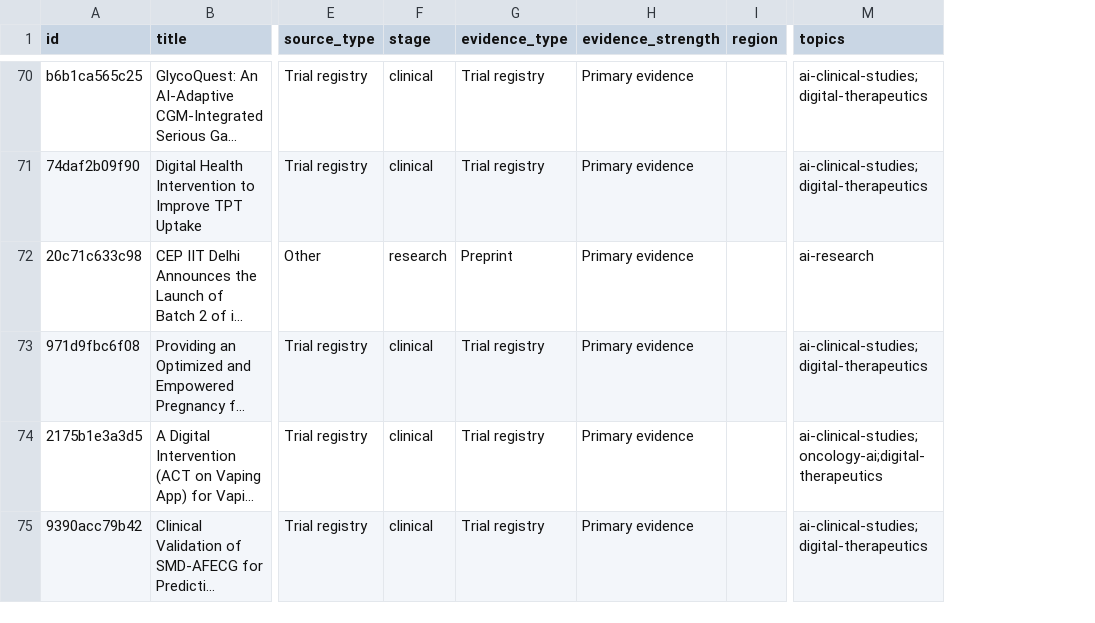
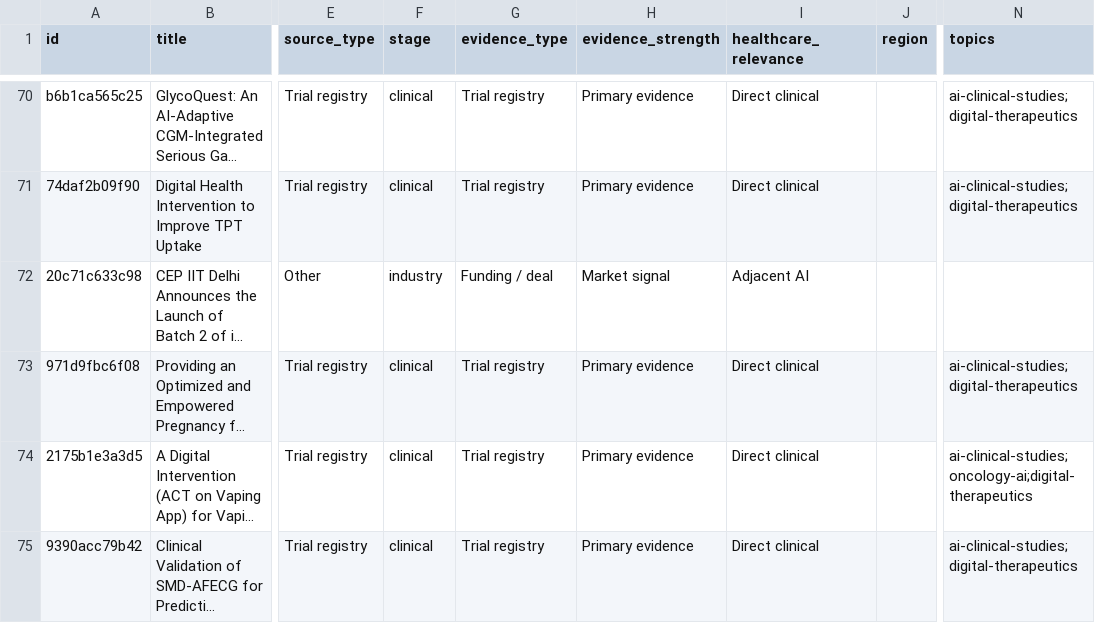
Before and after one commit to asarmah123/ai-health-evidence-monitor, a CSV file: docs/data/feed-latest.csv, drawn as a sheet; only a part is shown, gaps mark what is left out; long unchanged cells end in …; addresses are those after the commit; the diff covers the shown part only; the diff names each change by its address in the sheet, - before the commit and + after, or states it on an @@ line.

```diff
--- a/docs/data/feed-latest.csv
+++ b/docs/data/feed-latest.csv
+column I (healthcare_relevance), rows 70-75: Direct clinical | Direct clinical | Adjacent AI | Direct clinical | Direct clinical | Direct clinical
-F72 (stage): research
+F72 (stage): industry
-G72 (evidence_type): Preprint
+G72 (evidence_type): Funding / deal
-H72 (evidence_strength): Primary evidence
+H72 (evidence_strength): Market signal
-N72 (topics): ai-research
+N72 (topics): (empty)
```
Also changed, not shown: 1 added row, 2 removed rows and 12 edited cells elsewhere in this file, 23 other files.
